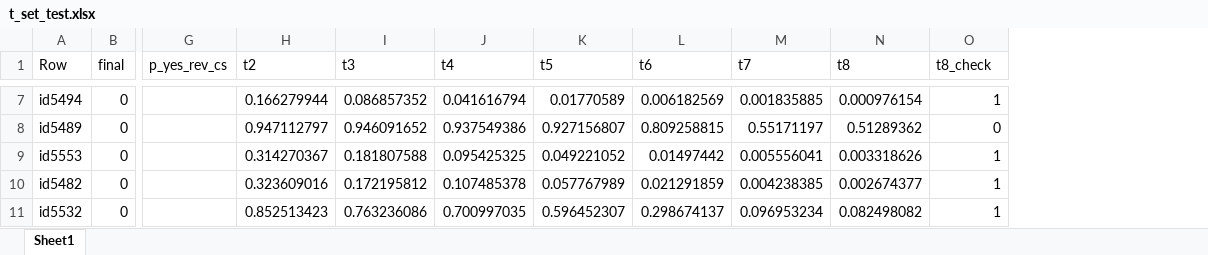
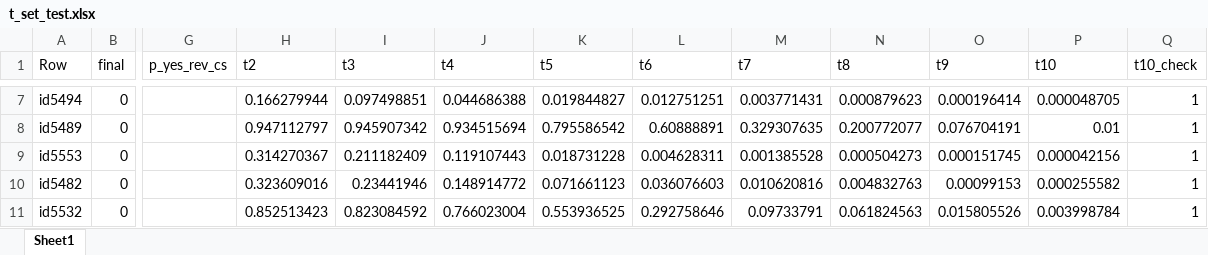
Before and after one commit to wschosta/forge, an Excel workbook: data/IN/outputs/590009/t_set_test.xlsx, sheet Sheet1, drawn as a sheet; only a part is shown, gaps mark what is left out; values as stored, in another font and other column widths than the file's, no borders; conditional formats not drawn; addresses are those after the commit; the diff covers the shown part only; the diff names each change by its address in the sheet, - before the commit and + after, or states it on an @@ line.

```diff
--- a/data/IN/outputs/590009/t_set_test.xlsx (sheet Sheet1)
+++ b/data/IN/outputs/590009/t_set_test.xlsx (sheet Sheet1)
+column O (t9), rows 7-11: 0.000196414 | 0.076704191 | 0.000151745 | 0.00099153 | 0.015805526
+column P (t10), rows 7-11: 0.000048705 | 0.01 | 0.000042156 | 0.000255582 | 0.003998784
-Q1: t8_check
+Q1: t10_check
-I7 (t3): 0.086857352
+I7 (t3): 0.097498851
-J7 (t4): 0.041616794
+J7 (t4): 0.044686388
-K7 (t5): 0.01770589
+K7 (t5): 0.019844827
-L7 (t6): 0.006182569
+L7 (t6): 0.012751251
-M7 (t7): 0.001835885
+M7 (t7): 0.003771431
-N7 (t8): 0.000976154
+N7 (t8): 0.000879623
-I8 (t3): 0.946091652
+I8 (t3): 0.945907342
-J8 (t4): 0.937549386
+J8 (t4): 0.934515694
-K8 (t5): 0.927156807
+K8 (t5): 0.795586542
-L8 (t6): 0.809258815
+L8 (t6): 0.60888891
-M8 (t7): 0.55171197
+M8 (t7): 0.329307635
-N8 (t8): 0.51289362
+N8 (t8): 0.200772077
-Q8 (t10_check): 0
+Q8 (t10_check): 1
-I9 (t3): 0.181807588
+I9 (t3): 0.211182409
-J9 (t4): 0.095425325
+J9 (t4): 0.119107443
-K9 (t5): 0.049221052
+K9 (t5): 0.018731228
-L9 (t6): 0.01497442
+L9 (t6): 0.004628311
-M9 (t7): 0.005556041
+M9 (t7): 0.001385528
-N9 (t8): 0.003318626
+N9 (t8): 0.000504273
-I10 (t3): 0.172195812
+I10 (t3): 0.23441946
-J10 (t4): 0.107485378
+J10 (t4): 0.148914772
-K10 (t5): 0.057767989
+K10 (t5): 0.071661123
-L10 (t6): 0.021291859
+L10 (t6): 0.036076603
-M10 (t7): 0.004238385
+M10 (t7): 0.010620816
-N10 (t8): 0.002674377
+N10 (t8): 0.004832763
-I11 (t3): 0.763236086
+I11 (t3): 0.823084592
-J11 (t4): 0.700997035
+J11 (t4): 0.766023004
-K11 (t5): 0.596452307
+K11 (t5): 0.553936525
-L11 (t6): 0.298674137
+L11 (t6): 0.292758646
-M11 (t7): 0.096953234
+M11 (t7): 0.09733791
-N11 (t8): 0.082498082
+N11 (t8): 0.061824563
```
Also changed, not shown: 504 edited cells elsewhere in this sheet, data/IN/outputs/587734/t_set_test.xlsx, 20 other files.
